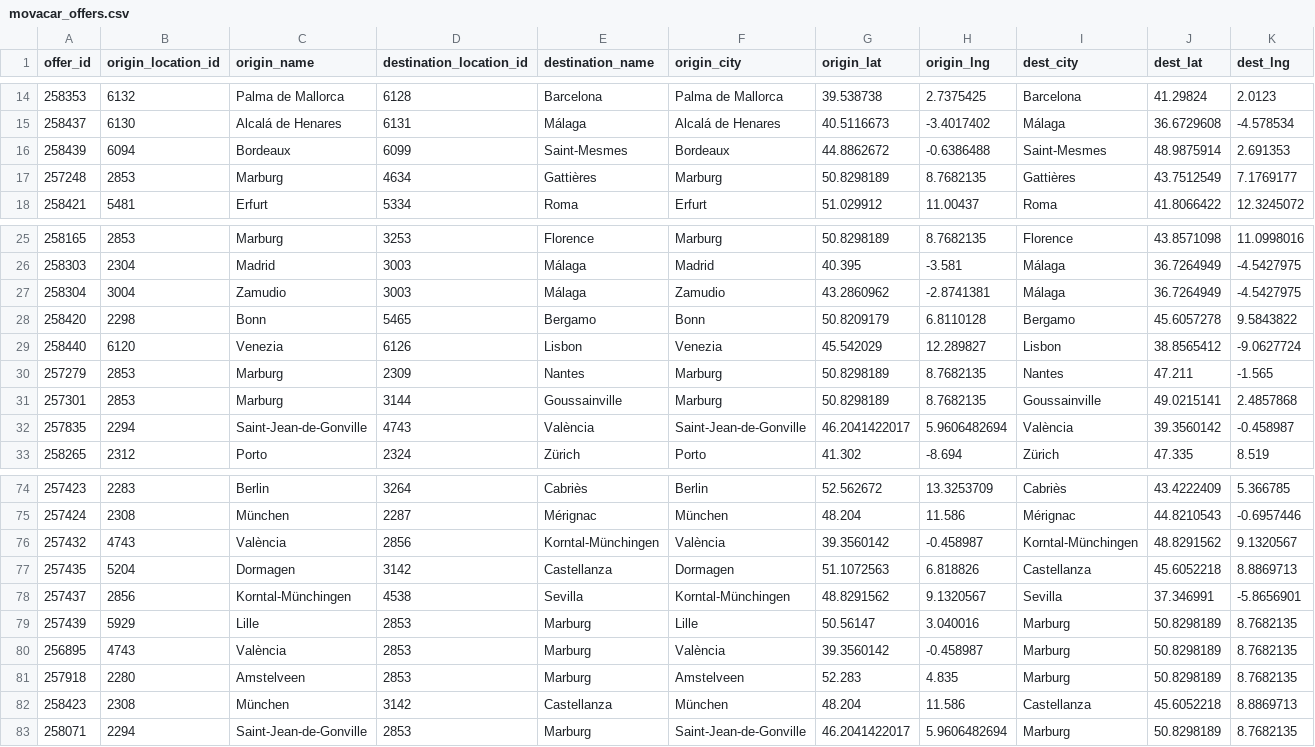
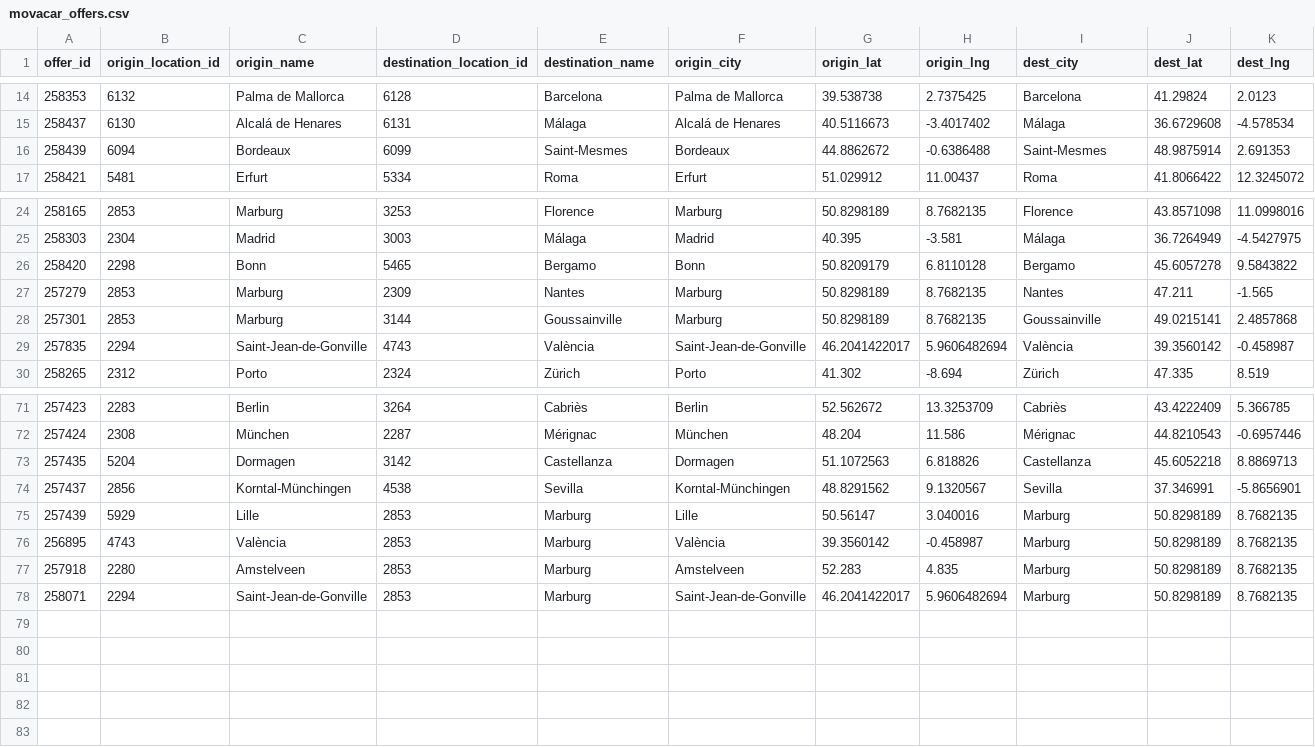
Before and after one commit to zbtwzwht8z-cloud/eurokaefer, a CSV file: data/movacar_offers.csv, drawn as a sheet; only a part is shown, gaps mark what is left out; rows hold the shown columns only; the diff names each change by its address in the sheet, - before the commit and + after, or states it on an @@ line.

```diff
--- a/data/movacar_offers.csv
+++ b/data/movacar_offers.csv
-row 17: 257248 | 2853 | Marburg | 4634 | Gattières | Marburg | 50.8298189 | 8.7682135 | Gattières | 43.7512549 | 7.1769177
-row 27: 258304 | 3004 | Zamudio | 3003 | Málaga | Zamudio | 43.2860962 | -2.8741381 | Málaga | 36.7264949 | -4.5427975
-row 29: 258440 | 6120 | Venezia | 6126 | Lisbon | Venezia | 45.542029 | 12.289827 | Lisbon | 38.8565412 | -9.0627724
-row 76: 257432 | 4743 | València | 2856 | Korntal-Münchingen | València | 39.3560142 | -0.458987 | Korntal-Münchingen | 48.8291562 | 9.1320567
-row 82: 258423 | 2308 | München | 3142 | Castellanza | München | 48.204 | 11.586 | Castellanza | 45.6052218 | 8.8869713
```
Also changed, not shown: 1 other file.
